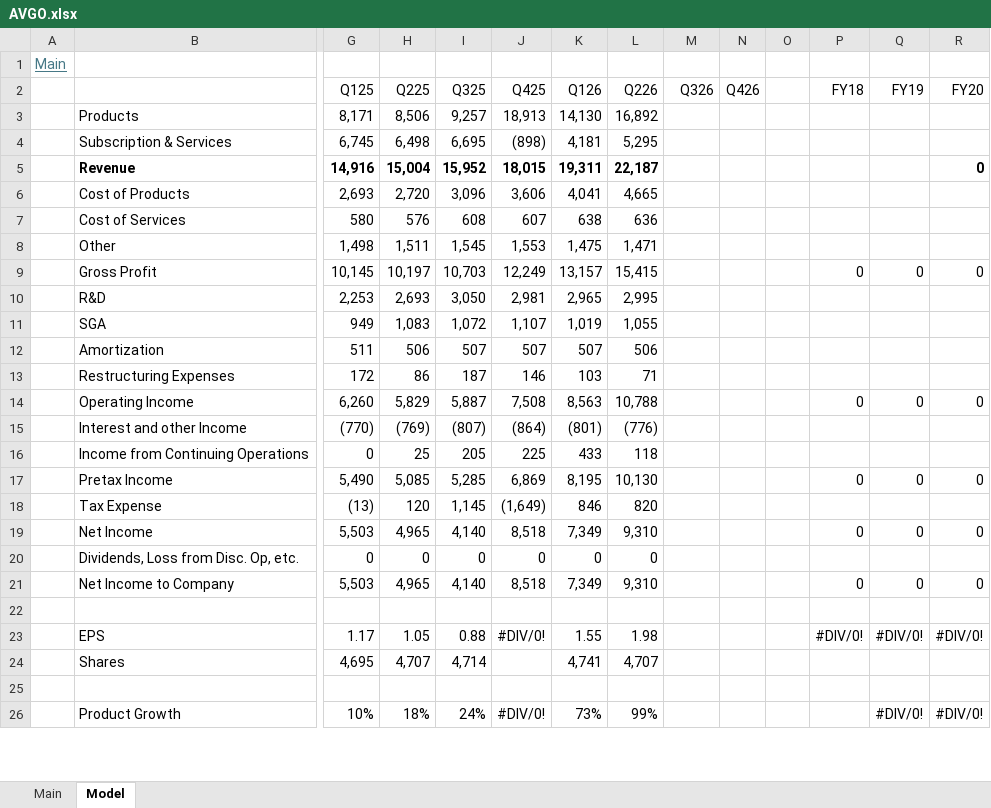
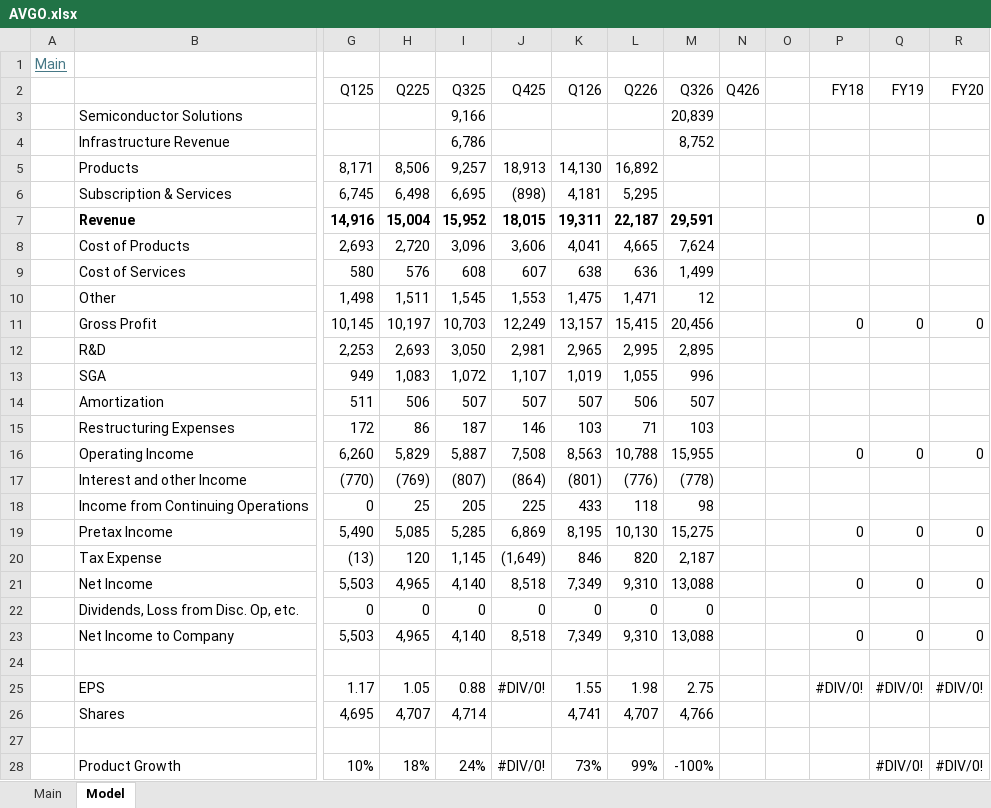
Before and after one commit to oscarsettje/Models, an Excel workbook: AVGO.xlsx, sheet Model, drawn as a sheet; only a part is shown, gaps mark what is left out; values as stored, in another font and other column widths than the file's, no borders; addresses are those after the commit; rows hold the shown columns only; the diff covers the shown part only; the diff names each change by its address in the sheet, - before the commit and + after, or states it on an @@ line.

```diff
--- a/AVGO.xlsx (sheet Model)
+++ b/AVGO.xlsx (sheet Model)
+row 3:  | Semiconductor Solutions |  |  | 9,166 |  |  |  | 20,839
+row 4:  | Infrastructure Revenue |  |  | 6,786 |  |  |  | 8,752
-M7 (Q326): (empty)
+M7 (Q326): 29,591
-M8 (Q326): (empty)
+M8 (Q326): 7,624
-M9 (Q326): (empty)
+M9 (Q326): 1,499
-M10 (Q326): (empty)
+M10 (Q326): 12
-M11 (Q326): (empty)
+M11 (Q326): 20,456
-M12 (Q326): (empty)
+M12 (Q326): 2,895
-M13 (Q326): (empty)
+M13 (Q326): 996
-M14 (Q326): (empty)
+M14 (Q326): 507
-M15 (Q326): (empty)
+M15 (Q326): 103
-M16 (Q326): (empty)
+M16 (Q326): 15,955
-M17 (Q326): (empty)
+M17 (Q326): (778)
-M18 (Q326): (empty)
+M18 (Q326): 98
-M19 (Q326): (empty)
+M19 (Q326): 15,275
-M20 (Q326): (empty)
+M20 (Q326): 2,187
-M21 (Q326): (empty)
+M21 (Q326): 13,088
-M22 (Q326): (empty)
+M22 (Q326): 0
-M23 (Q326): (empty)
+M23 (Q326): 13,088
-M25 (Q326): (empty)
+M25 (Q326): 2.75
-M26 (Q326): (empty)
+M26 (Q326): 4,766
-M28 (Q326): (empty)
+M28 (Q326): -100%
```
Also changed, not shown: 5 edited cells elsewhere in this sheet, sheet Main, formulas that keep their value, AEO.xlsx, ITX.MC.xlsx, 9 other files.
